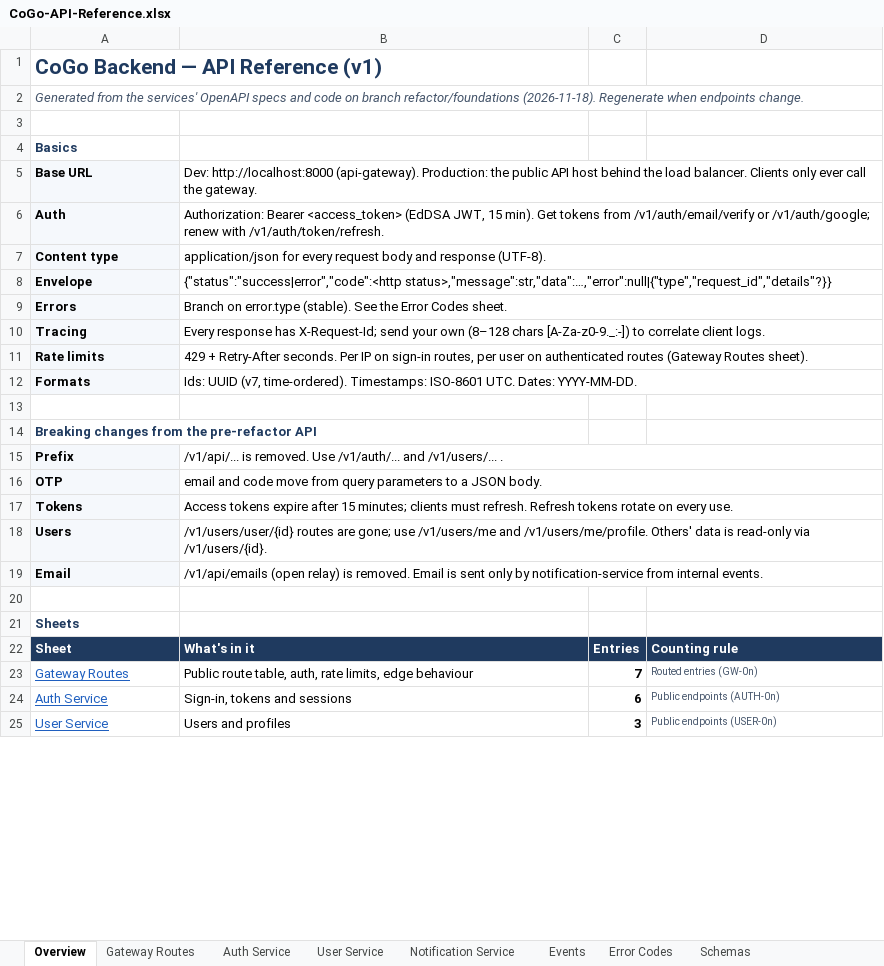
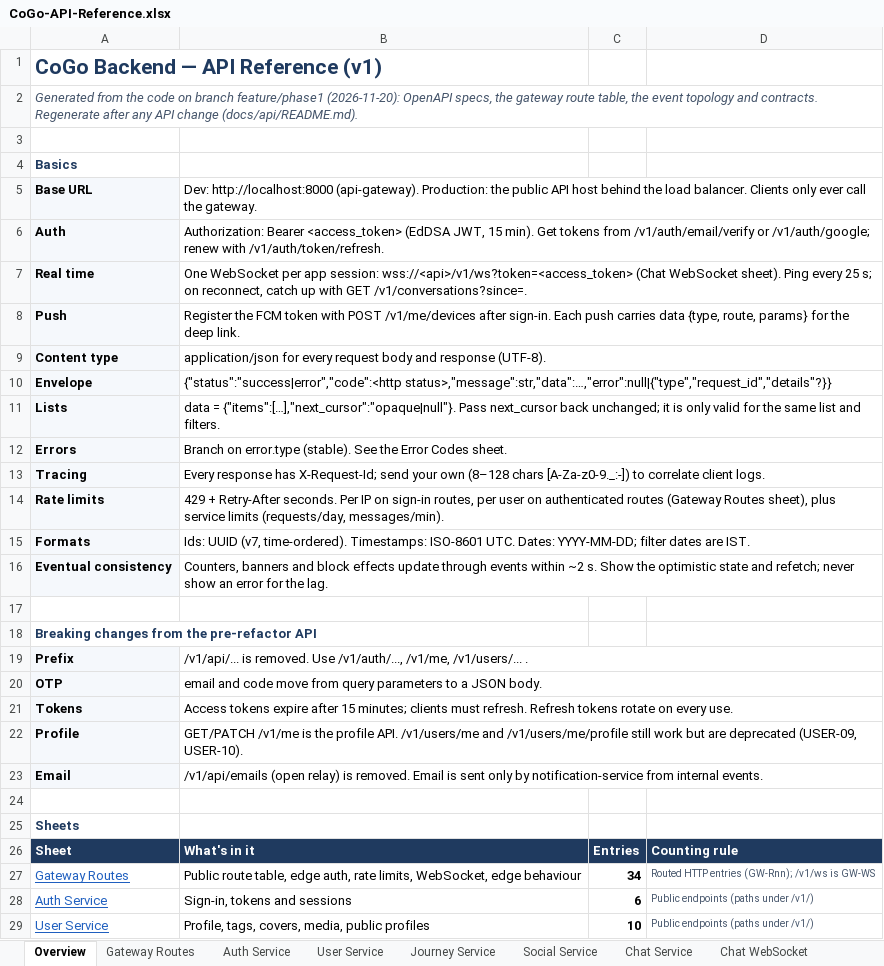
Before and after one commit to cogoworldindia/cogo-backend, an Excel workbook: docs/api/CoGo-API-Reference.xlsx, sheet Overview, drawn as a sheet; only a part is shown; values as stored, in another font and other column widths than the file's, no borders; removed rows and columns are numbered as before the commit, all else as after; the diff covers the shown part only; the diff names each change by its address in the sheet, - before the commit and + after, or states it on an @@ line.

```diff
--- a/docs/api/CoGo-API-Reference.xlsx (sheet Overview)
+++ b/docs/api/CoGo-API-Reference.xlsx (sheet Overview)
+sheet tab: Journey Service
+sheet tab: Social Service
+sheet tab: Chat Service
+sheet tab: Chat WebSocket
-A2: …from the services' OpenAPI specs and code on branch refactor/foundations (2026-11-18). Regenerate when endpoints change.
+A2: …from the code on branch feature/phase1 (2026-11-20): OpenAPI specs, the gateway route table, the event topology and contracts. Regenerate after any API change (docs/api/README.md).
+row 7: Real time | One WebSocket per app session: wss://<api>/v1/ws?token=<access_token> (Chat WebSocket sheet). Ping every 25 s; on reconnect, catch up with GET /v1/conversations?since=.
+row 8: Push | Register the FCM token with POST /v1/me/devices after sign-in. Each push carries data {type, route, params} for the deep link.
+row 11: Lists | data = {"items":[…],"next_cursor":"opaque|null"}. Pass next_cursor back unchanged; it is only valid for the same list and filters.
-B14: …(Gateway Routes sheet).
+B14: …(Gateway Routes sheet), plus service limits (requests/day, messages/min).
-B15: …UTC. Dates: YYYY-MM-DD.
+B15: …UTC. Dates: YYYY-MM-DD; filter dates are IST.
+row 16: Eventual consistency | Counters, banners and block effects update through events within ~2 s. Show the optimistic state and refetch; never show an error for the lag.
-B19: …removed. Use /v1/auth/... and /v1/users/... .
+B19: …removed. Use /v1/auth/..., /v1/me, /v1/users/... .
-row 18: Users | /v1/users/user/{id} routes are gone; use /v1/users/me and /v1/users/me/profile. Others' data is read-only via /v1/users/{id}.
+row 22: Profile | GET/PATCH /v1/me is the profile API. /v1/users/me and /v1/users/me/profile still work but are deprecated (USER-09, USER-10).
-B27: …route table, auth, rate limits, edge behaviour
+B27: …route table, edge auth, rate limits, WebSocket, edge behaviour
-C27: 7
+C27: 34
-D27: Routed entries (GW-0n)
+D27: Routed HTTP entries (GW-Rnn); /v1/ws is GW-WS
-D28: Public endpoints (AUTH-0n)
+D28: Public endpoints (paths under /v1/)
-B29: Users and profiles
+B29: Profile, tags, covers, media, public profiles
-C29: 3
+C29: 10
-D29: Public endpoints (USER-0n)
+D29: Public endpoints (paths under /v1/)
```
Also changed, not shown: 4 added rows and 7 edited cells elsewhere in this sheet, sheet Schemas, sheet Gateway Routes, sheet Error Codes, sheet Events, sheet Notification Service, sheet User Service, 1 more sheet, formulas that keep their value, 11 other files.
